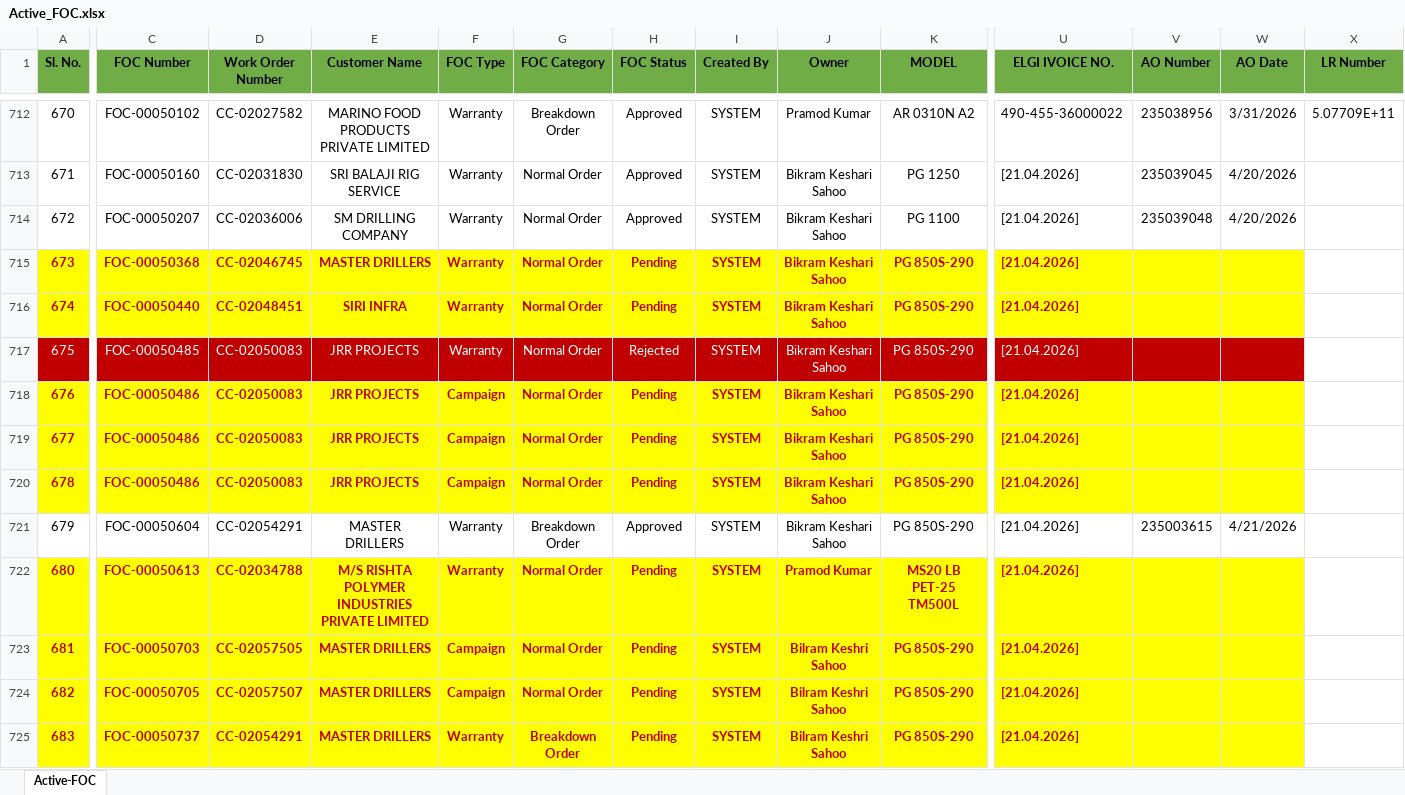
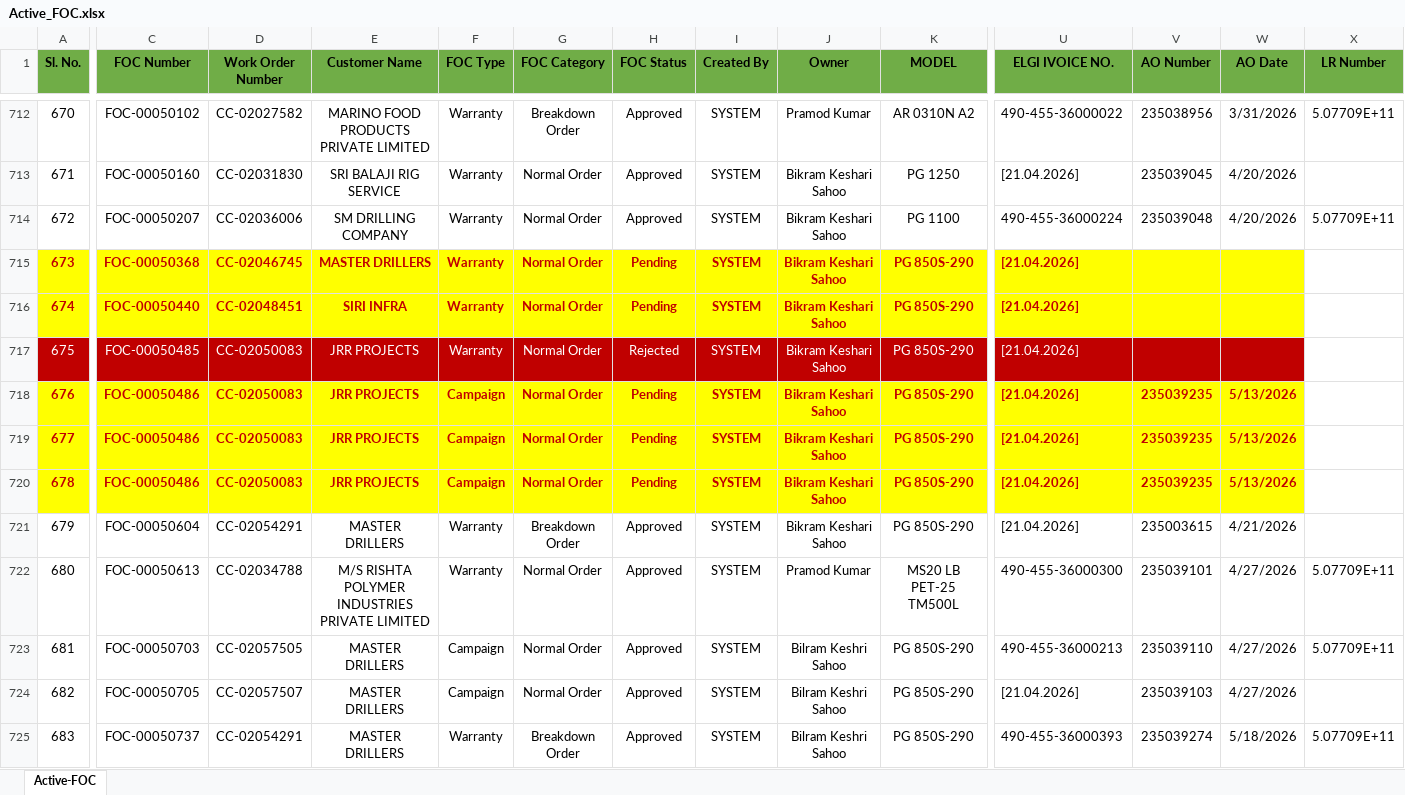
Before and after one commit to ranjeetsingh1281/ELGi-Service, an Excel workbook: Active_FOC.xlsx, sheet Active-FOC, drawn as a sheet; only a part is shown, gaps mark what is left out; values as stored, in another font and other column widths than the file's, no borders; the diff covers the shown part only; the diff names each change by its address in the sheet, - before the commit and + after, or states it on an @@ line.

```diff
--- a/Active_FOC.xlsx (sheet Active-FOC)
+++ b/Active_FOC.xlsx (sheet Active-FOC)
-U714 (ELGI IVOICE NO.): [21.04.2026]
+U714 (ELGI IVOICE NO.): 490-455-36000224
-X714 (LR Number): (empty)
+X714 (LR Number): 5.07709E+11
-V718:V720 (AO Number): (empty)
+V718:V720 (AO Number): 235039235
-W718:W720 (AO Date): (empty)
+W718:W720 (AO Date): 5/13/2026
-A722:W725 fill: #FFFF00
+A722:W725 fill: none
@@ A722:A725 bold: on → off, text colour: #C00000 → black @@
@@ C722:K725 bold: on → off, text colour: #C00000 → black @@
-H722:H725 (FOC Status): Pending
+H722:H725 (FOC Status): Approved
@@ U722:U725 bold: on → off, text colour: #C00000 → black @@
-U722 (ELGI IVOICE NO.): [21.04.2026]
+U722 (ELGI IVOICE NO.): 490-455-36000300
-V722 (AO Number): (empty)
+V722 (AO Number): 235039101
-W722:W724 (AO Date): (empty)
+W722:W724 (AO Date): 4/27/2026
-X722:X723 (LR Number): (empty)
+X722:X723 (LR Number): 5.07709E+11
-U723 (ELGI IVOICE NO.): [21.04.2026]
+U723 (ELGI IVOICE NO.): 490-455-36000213
-V723 (AO Number): (empty)
+V723 (AO Number): 235039110
-V724 (AO Number): (empty)
+V724 (AO Number): 235039103
-U725 (ELGI IVOICE NO.): [21.04.2026]
+U725 (ELGI IVOICE NO.): 490-455-36000393
-V725 (AO Number): (empty)
+V725 (AO Number): 235039274
-W725 (AO Date): (empty)
+W725 (AO Date): 5/18/2026
-X725 (LR Number): (empty)
+X725 (LR Number): 5.07709E+11
```
Also changed, not shown: 32 added rows, 23 edited cells and cell formats elsewhere in this sheet, 1 other file.
